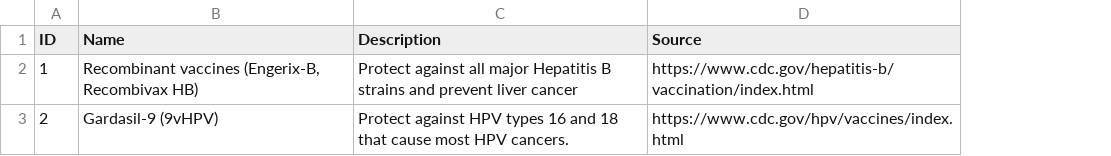
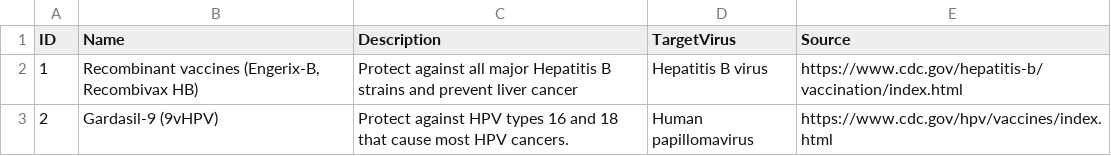
Before and after one commit to Frederick-abichahine/Oncovirus-Knowledge-Graph, a TSV file: data/vaccine_data.tsv, drawn as a sheet; the diff names each change by its address in the sheet, - before the commit and + after, or states it on an @@ line.

Commit message:
Updating <> Vaccine data to include TargetVirus attribute for linking

```diff
--- a/data/vaccine_data.tsv
+++ b/data/vaccine_data.tsv
+column D (TargetVirus), rows 2-3: Hepatitis B virus | Human papillomavirus
```
